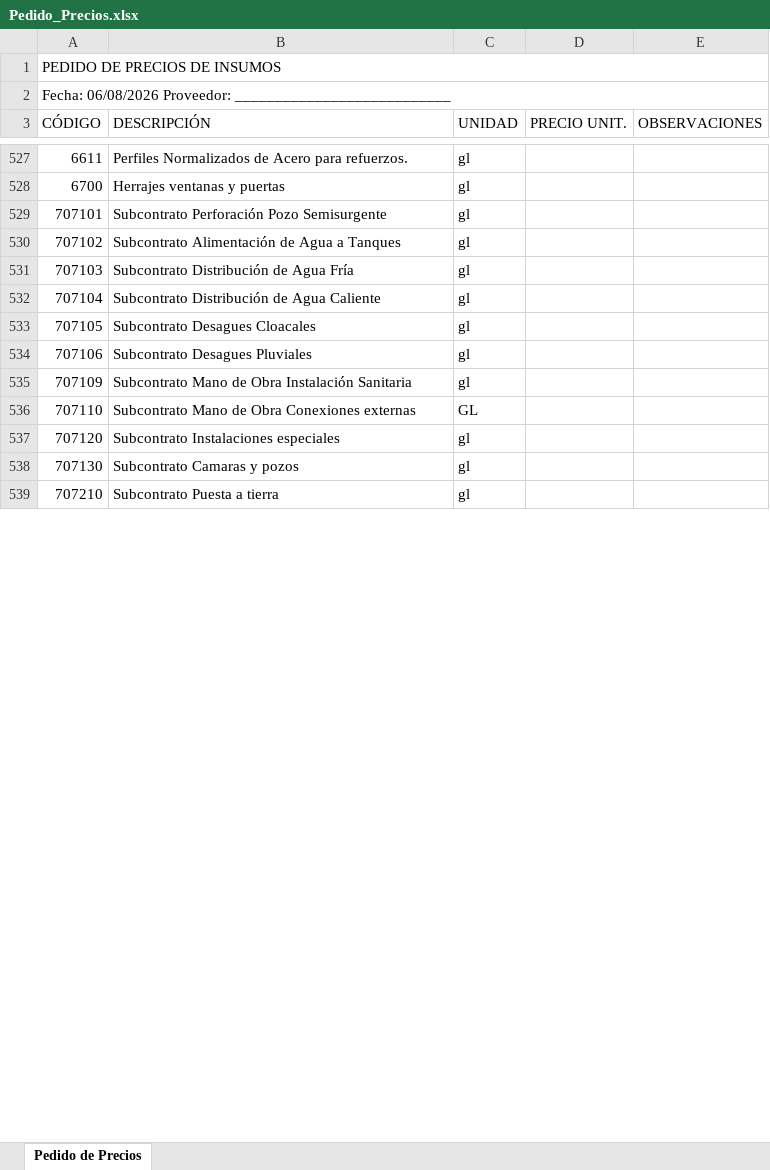
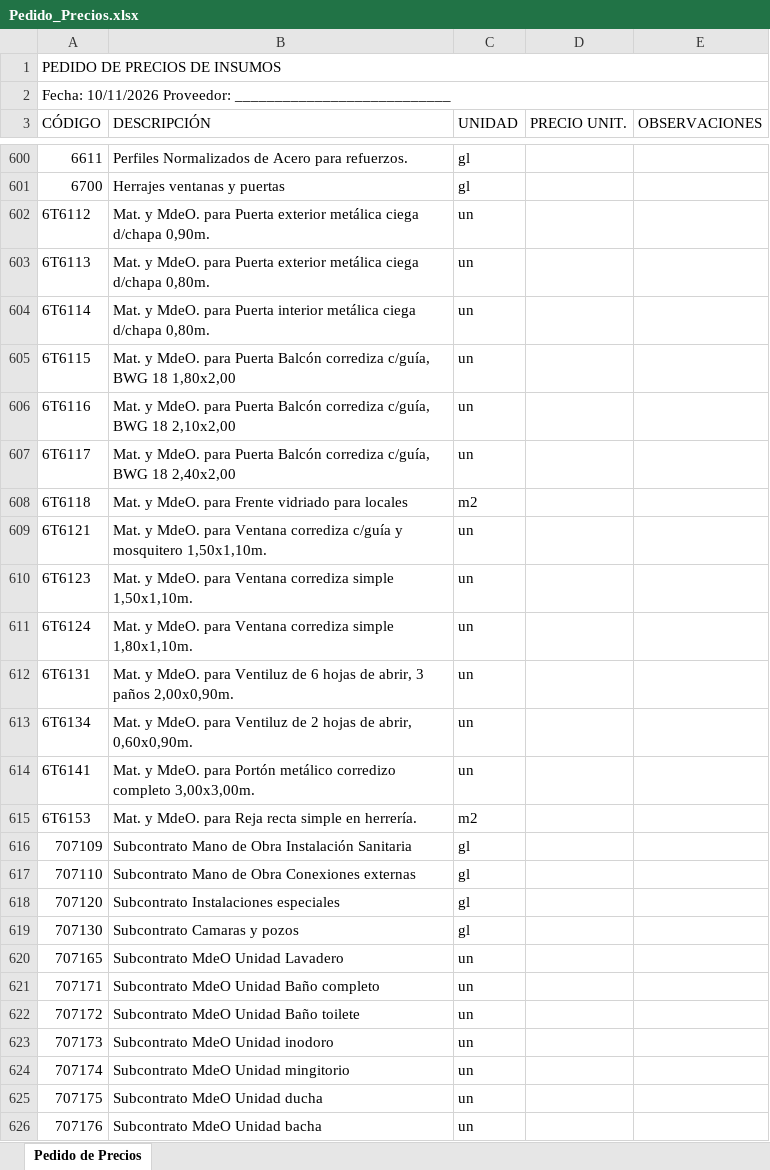
Before and after one commit to PanchoM2025/costos_de_construccion, an Excel workbook: Costos/Data/Pedido_Precios.xlsx, sheet Pedido de Precios, drawn as a sheet; only a part is shown, gaps mark what is left out; the shorter side is filled out with more unchanged rows; values as stored, in another font and other column widths than the file's, no cell formats; removed rows and columns are numbered as before the commit, all else as after; the diff covers the shown part only; the diff names each change by its address in the sheet, - before the commit and + after, or states it on an @@ line.

```diff
--- a/Costos/Data/Pedido_Precios.xlsx (sheet Pedido de Precios)
+++ b/Costos/Data/Pedido_Precios.xlsx (sheet Pedido de Precios)
-A2 (CÓDIGO): Fecha: 06/08/2026 Proveedor: ___________________________
+A2 (CÓDIGO): Fecha: 10/11/2026 Proveedor: ___________________________
-row 529: 707101 | Subcontrato Perforación Pozo Semisurgente | gl
-row 530: 707102 | Subcontrato Alimentación de Agua a Tanques | gl
-row 531: 707103 | Subcontrato Distribución de Agua Fría | gl
-row 532: 707104 | Subcontrato Distribución de Agua Caliente | gl
-row 533: 707105 | Subcontrato Desagues Cloacales | gl
-row 534: 707106 | Subcontrato Desagues Pluviales | gl
+row 602: 6T6112 | Mat. y MdeO. para Puerta exterior metálica ciega d/chapa 0,90m. | un
+row 603: 6T6113 | Mat. y MdeO. para Puerta exterior metálica ciega d/chapa 0,80m. | un
+row 604: 6T6114 | Mat. y MdeO. para Puerta interior metálica ciega d/chapa 0,80m. | un
+row 605: 6T6115 | Mat. y MdeO. para Puerta Balcón corrediza c/guía, BWG 18 1,80x2,00 | un
+row 606: 6T6116 | Mat. y MdeO. para Puerta Balcón corrediza c/guía, BWG 18 2,10x2,00 | un
+row 607: 6T6117 | Mat. y MdeO. para Puerta Balcón corrediza c/guía, BWG 18 2,40x2,00 | un
+row 608: 6T6118 | Mat. y MdeO. para Frente vidriado para locales | m2
+row 609: 6T6121 | Mat. y MdeO. para Ventana corrediza c/guía y mosquitero 1,50x1,10m. | un
+row 610: 6T6123 | Mat. y MdeO. para Ventana corrediza simple 1,50x1,10m. | un
+row 611: 6T6124 | Mat. y MdeO. para Ventana corrediza simple 1,80x1,10m. | un
+row 612: 6T6131 | Mat. y MdeO. para Ventiluz de 6 hojas de abrir, 3 paños 2,00x0,90m. | un
+row 613: 6T6134 | Mat. y MdeO. para Ventiluz de 2 hojas de abrir, 0,60x0,90m. | un
+row 614: 6T6141 | Mat. y MdeO. para Portón metálico corredizo completo 3,00x3,00m. | un
+row 615: 6T6153 | Mat. y MdeO. para Reja recta simple en herrería. | m2
-C617 (UNIDAD): GL
+C617 (UNIDAD): gl
+row 620: 707165 | Subcontrato MdeO Unidad Lavadero | un
+row 621: 707171 | Subcontrato MdeO Unidad Baño completo | un
+row 622: 707172 | Subcontrato MdeO Unidad Baño toilete | un
+row 623: 707173 | Subcontrato MdeO Unidad inodoro | un
+row 624: 707174 | Subcontrato MdeO Unidad mingitorio | un
+row 625: 707175 | Subcontrato MdeO Unidad ducha | un
+row 626: 707176 | Subcontrato MdeO Unidad bacha | un
```
Also changed, not shown: 105 added rows, 11 removed rows and 177 edited cells elsewhere in this sheet, cell formats.
